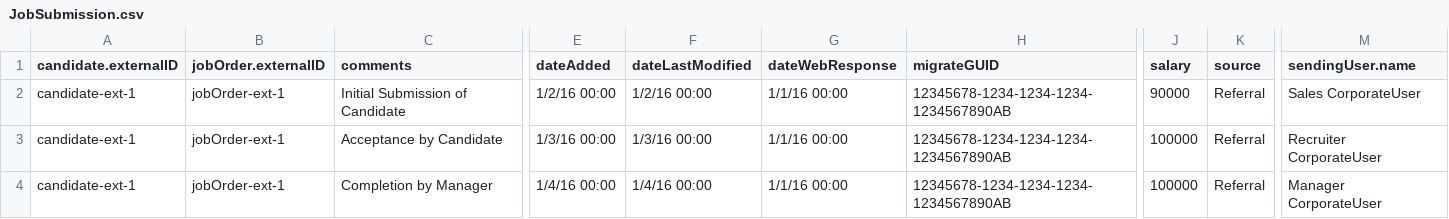
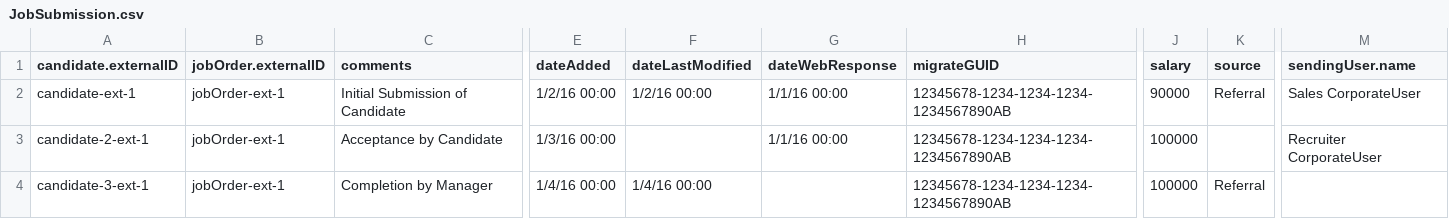
Before and after one commit to bullhorn/dataloader, a CSV file: examples/load/JobSubmission.csv, drawn as a sheet; only a part is shown, gaps mark what is left out; the diff names each change by its address in the sheet, - before the commit and + after, or states it on an @@ line.

```diff
--- a/examples/load/JobSubmission.csv
+++ b/examples/load/JobSubmission.csv
-A3 (candidate.externalID): candidate-ext-1
+A3 (candidate.externalID): candidate-2-ext-1
-F3 (dateLastModified): 1/3/16 00:00
+F3 (dateLastModified): (empty)
-K3 (source): Referral
+K3 (source): (empty)
-A4 (candidate.externalID): candidate-ext-1
+A4 (candidate.externalID): candidate-3-ext-1
-G4 (dateWebResponse): 1/1/16 00:00
+G4 (dateWebResponse): (empty)
-M4 (sendingUser.name): Manager CorporateUser
+M4 (sendingUser.name): (empty)
```
Also changed, not shown: examples/load/Candidate.csv, examples/load/Note.csv, 3 other files.
